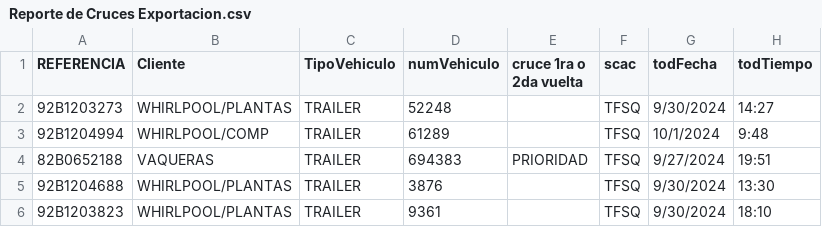
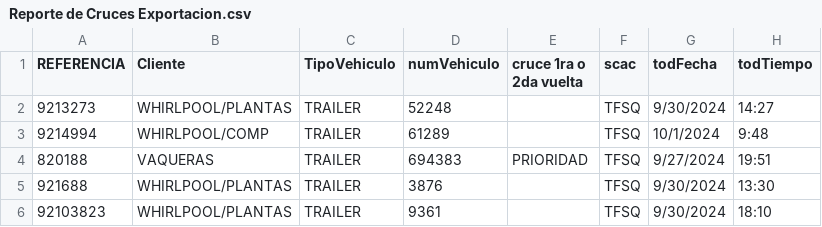
Before and after one commit to Rolly93/Track-Trace, a CSV file: Proyect/excelfile/Reporte de Cruces Exportacion.csv, drawn as a sheet; only a part is shown; the diff names each change by its address in the sheet, - before the commit and + after, or states it on an @@ line.

Commit message:
Update Reporte de Cruces Exportacion.csv
fil cvs modify it, for secure

```diff
--- a/Proyect/excelfile/Reporte de Cruces Exportacion.csv
+++ b/Proyect/excelfile/Reporte de Cruces Exportacion.csv
-A2 (REFERENCIA): 92B1203273
+A2 (REFERENCIA): 9213273
-A3 (REFERENCIA): 92B1204994
+A3 (REFERENCIA): 9214994
-A4 (REFERENCIA): 82B0652188
+A4 (REFERENCIA): 820188
-A5 (REFERENCIA): 92B1204688
+A5 (REFERENCIA): 921688
-A6 (REFERENCIA): 92B1203823
+A6 (REFERENCIA): 92103823
```
